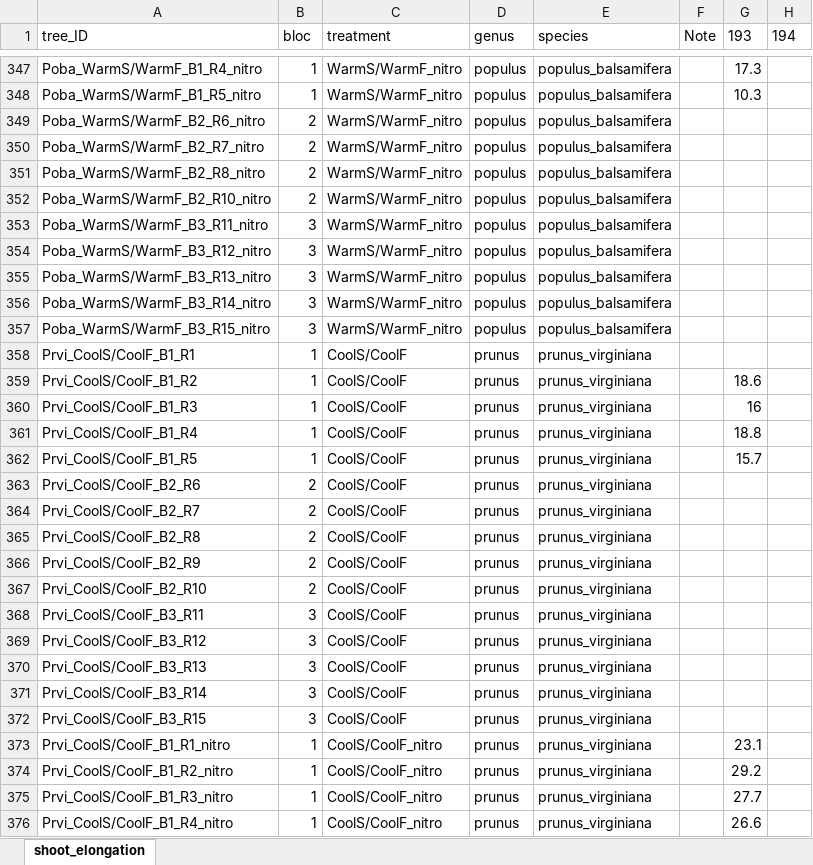
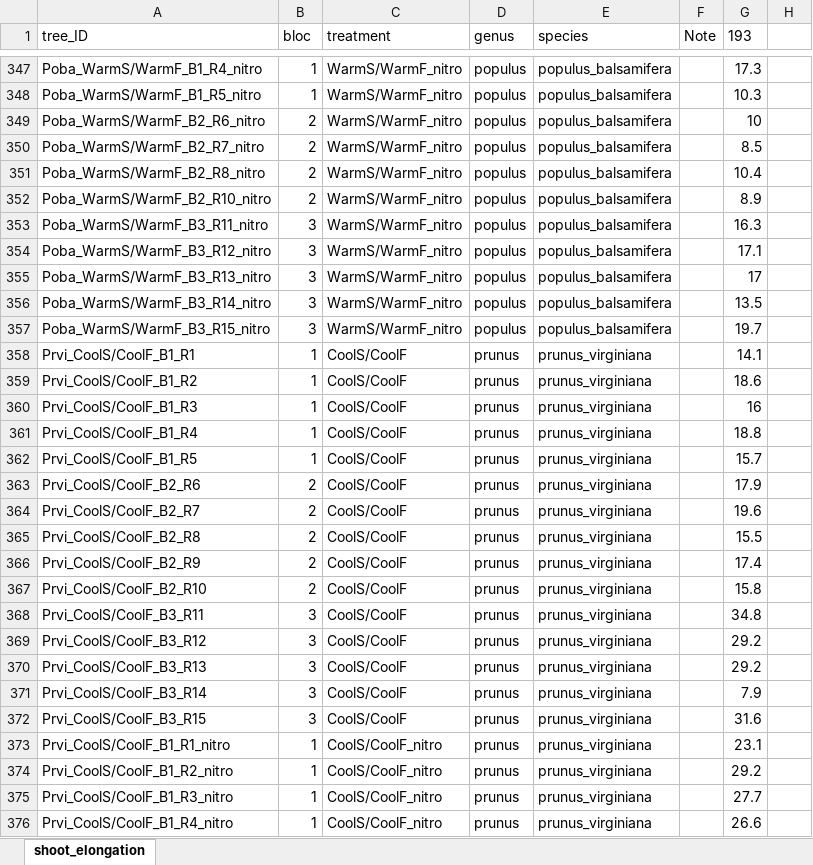
Before and after one commit to christophe-rd/fuelinex, an Excel workbook: data/miscellaneousMonitoring/2025VWC.xlsx, sheet shoot_elongation, drawn as a sheet; only a part is shown, gaps mark what is left out; values as stored, in another font and other column widths than the file's, no borders; charts and pictures and table styles not drawn; the diff covers the shown part only; the diff names each change by its address in the sheet, - before the commit and + after, or states it on an @@ line.

Commit message:
added missing data from voice recording back in 2025 for VWC

```diff
--- a/data/miscellaneousMonitoring/2025VWC.xlsx (sheet shoot_elongation)
+++ b/data/miscellaneousMonitoring/2025VWC.xlsx (sheet shoot_elongation)
-H1: 194
+H1: (empty)
-G349 (193): (empty)
+G349 (193): 10
-G350 (193): (empty)
+G350 (193): 8.5
-G351 (193): (empty)
+G351 (193): 10.4
-G352 (193): (empty)
+G352 (193): 8.9
-G353 (193): (empty)
+G353 (193): 16.3
-G354 (193): (empty)
+G354 (193): 17.1
-G355 (193): (empty)
+G355 (193): 17
-G356 (193): (empty)
+G356 (193): 13.5
-G357 (193): (empty)
+G357 (193): 19.7
-G358 (193): (empty)
+G358 (193): 14.1
-G363 (193): (empty)
+G363 (193): 17.9
-G364 (193): (empty)
+G364 (193): 19.6
-G365 (193): (empty)
+G365 (193): 15.5
-G366 (193): (empty)
+G366 (193): 17.4
-G367 (193): (empty)
+G367 (193): 15.8
-G368 (193): (empty)
+G368 (193): 34.8
-G369:G370 (193): (empty)
+G369:G370 (193): 29.2
-G371 (193): (empty)
+G371 (193): 7.9
-G372 (193): (empty)
+G372 (193): 31.6
```
Also changed, not shown: 329 edited cells elsewhere in this sheet.
